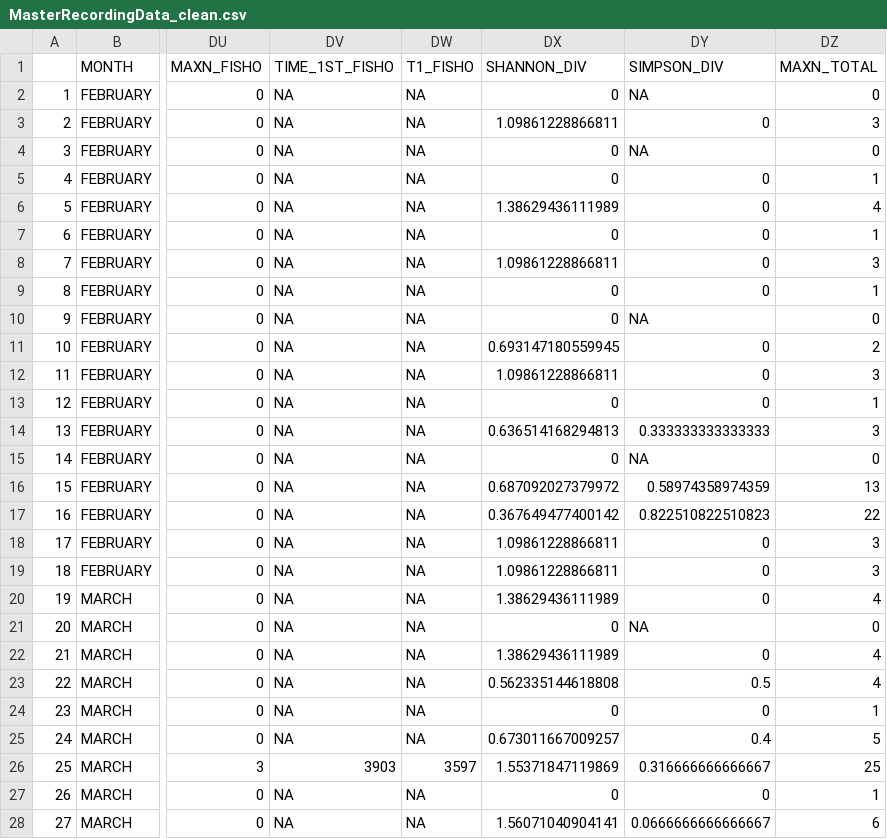
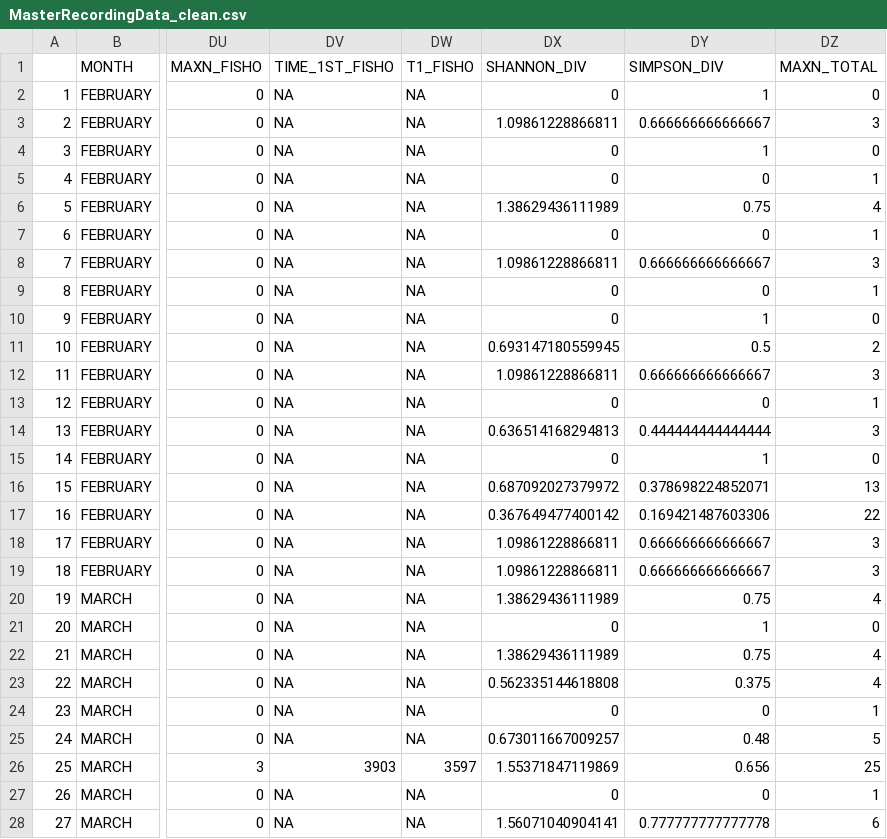
Before and after one commit to swulfing/TanakekeProject, a CSV file: URUVS/Datasheets/MasterRecordingData_clean.csv, drawn as a sheet; only a part is shown, gaps mark what is left out; the diff covers the shown part only; the diff names each change by its address in the sheet, - before the commit and + after, or states it on an @@ line.

```diff
--- a/URUVS/Datasheets/MasterRecordingData_clean.csv
+++ b/URUVS/Datasheets/MasterRecordingData_clean.csv
-DY2 (SIMPSON_DIV): NA
+DY2 (SIMPSON_DIV): 1
-DY3 (SIMPSON_DIV): 0
+DY3 (SIMPSON_DIV): 0.666666666666667
-DY4 (SIMPSON_DIV): NA
+DY4 (SIMPSON_DIV): 1
-DY6 (SIMPSON_DIV): 0
+DY6 (SIMPSON_DIV): 0.75
-DY8 (SIMPSON_DIV): 0
+DY8 (SIMPSON_DIV): 0.666666666666667
-DY10 (SIMPSON_DIV): NA
+DY10 (SIMPSON_DIV): 1
-DY11 (SIMPSON_DIV): 0
+DY11 (SIMPSON_DIV): 0.5
-DY12 (SIMPSON_DIV): 0
+DY12 (SIMPSON_DIV): 0.666666666666667
-DY14 (SIMPSON_DIV): 0.333333333333333
+DY14 (SIMPSON_DIV): 0.444444444444444
-DY15 (SIMPSON_DIV): NA
+DY15 (SIMPSON_DIV): 1
-DY16 (SIMPSON_DIV): 0.58974358974359
+DY16 (SIMPSON_DIV): 0.378698224852071
-DY17 (SIMPSON_DIV): 0.822510822510823
+DY17 (SIMPSON_DIV): 0.169421487603306
-DY18:DY19 (SIMPSON_DIV): 0
+DY18:DY19 (SIMPSON_DIV): 0.666666666666667
-DY20 (SIMPSON_DIV): 0
+DY20 (SIMPSON_DIV): 0.75
-DY21 (SIMPSON_DIV): NA
+DY21 (SIMPSON_DIV): 1
-DY22 (SIMPSON_DIV): 0
+DY22 (SIMPSON_DIV): 0.75
-DY23 (SIMPSON_DIV): 0.5
+DY23 (SIMPSON_DIV): 0.375
-DY25 (SIMPSON_DIV): 0.4
+DY25 (SIMPSON_DIV): 0.48
-DY26 (SIMPSON_DIV): 0.316666666666667
+DY26 (SIMPSON_DIV): 0.656
-DY28 (SIMPSON_DIV): 0.0666666666666667
+DY28 (SIMPSON_DIV): 0.777777777777778
```
Also changed, not shown: 111 edited cells elsewhere in this file, URUVS/Datasheets/URUV/speciesGuide.csv, 27 other files.
